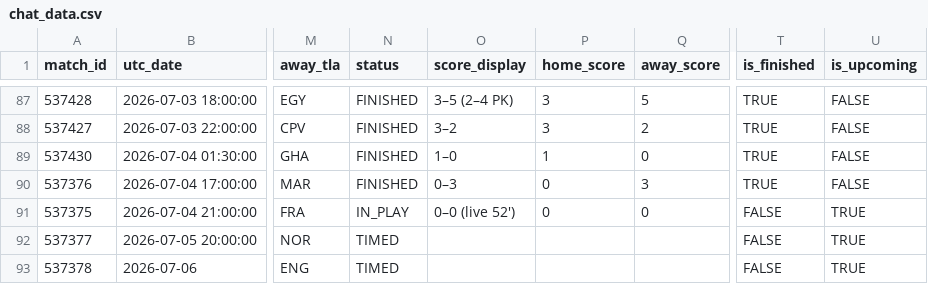
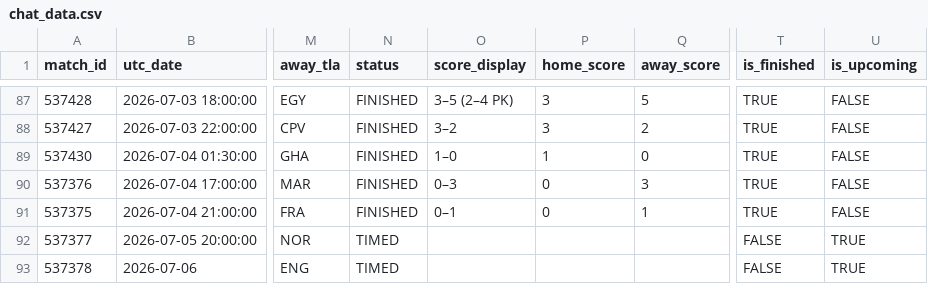
Before and after one commit to smach/worldcup26, a CSV file: data/chat_data.csv, drawn as a sheet; only a part is shown, gaps mark what is left out; the diff names each change by its address in the sheet, - before the commit and + after, or states it on an @@ line.

```diff
--- a/data/chat_data.csv
+++ b/data/chat_data.csv
-N91 (status): IN_PLAY
+N91 (status): FINISHED
-O91 (score_display): 0–0 (live 52')
+O91 (score_display): 0–1
-Q91 (away_score): 0
+Q91 (away_score): 1
-T91 (is_finished): FALSE
+T91 (is_finished): TRUE
-U91 (is_upcoming): TRUE
+U91 (is_upcoming): FALSE
```
Also changed, not shown: 6 other files.
